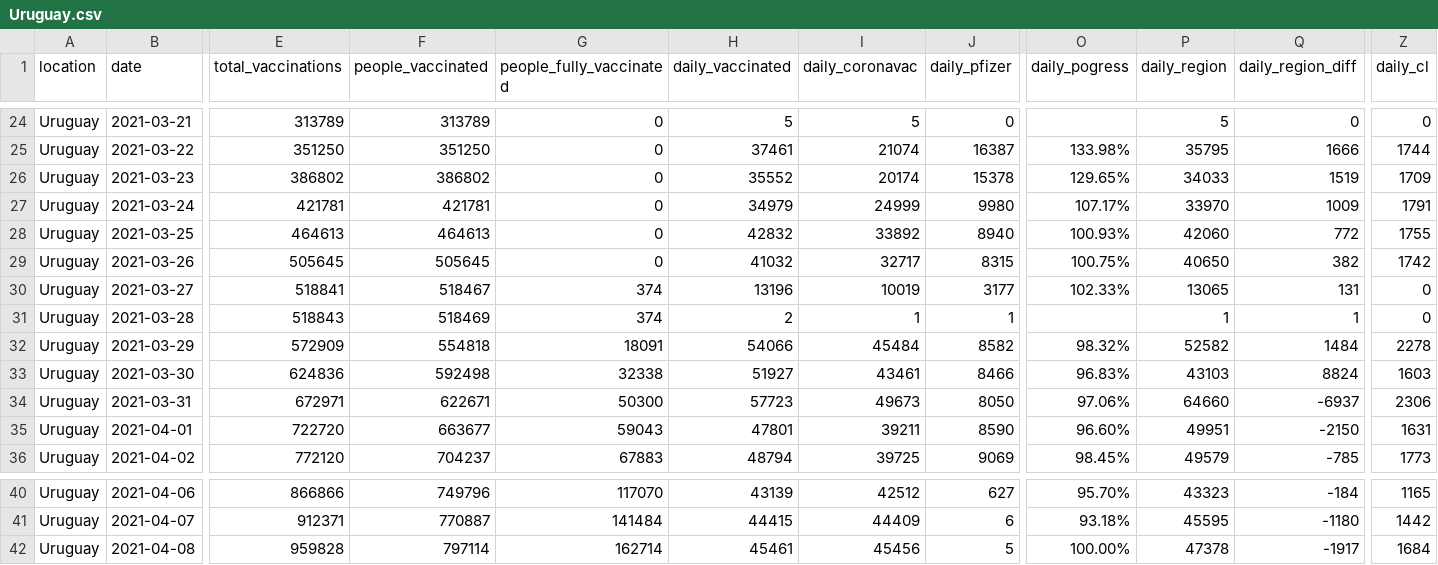
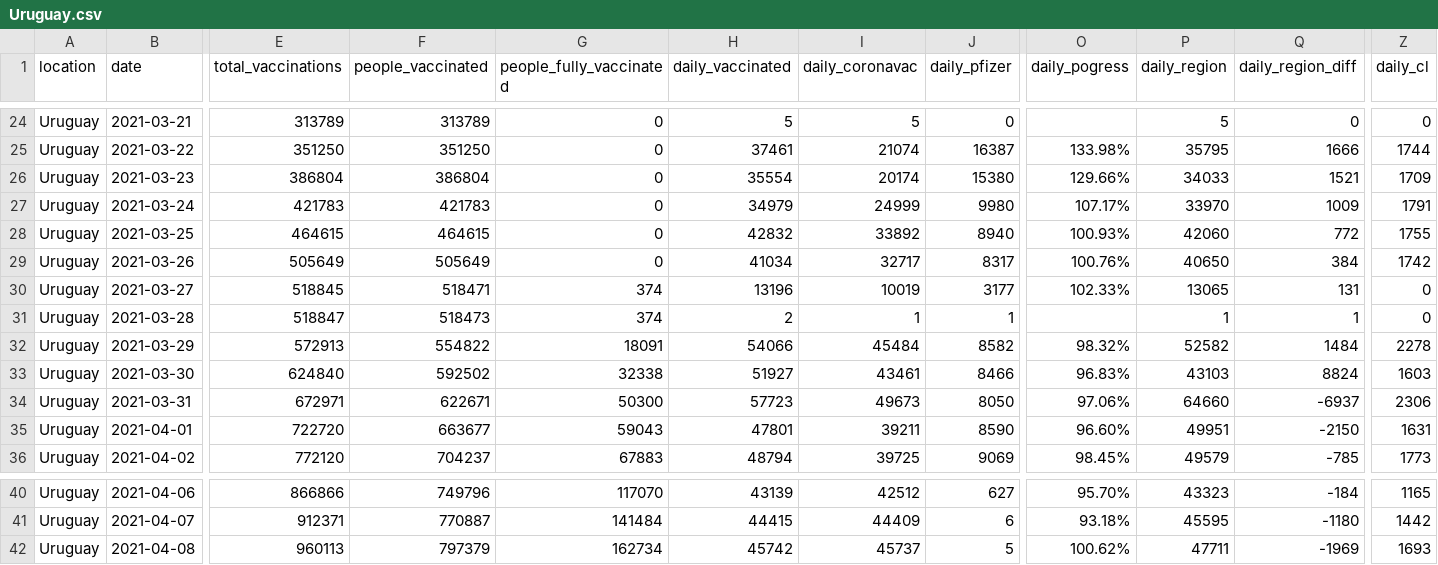
Before and after one commit to 3dgiordano/covid-19-uy-vacc-data, a CSV file: data/Uruguay.csv, drawn as a sheet; only a part is shown, gaps mark what is left out; the diff covers the shown part only; the diff names each change by its address in the sheet, - before the commit and + after, or states it on an @@ line.

```diff
--- a/data/Uruguay.csv
+++ b/data/Uruguay.csv
-E26 (total_vaccinations): 386802
+E26 (total_vaccinations): 386804
-F26 (people_vaccinated): 386802
+F26 (people_vaccinated): 386804
-H26 (daily_vaccinated): 35552
+H26 (daily_vaccinated): 35554
-J26 (daily_pfizer): 15378
+J26 (daily_pfizer): 15380
-O26 (daily_pogress): 129.65%
+O26 (daily_pogress): 129.66%
-Q26 (daily_region_diff): 1519
+Q26 (daily_region_diff): 1521
-E27 (total_vaccinations): 421781
+E27 (total_vaccinations): 421783
-F27 (people_vaccinated): 421781
+F27 (people_vaccinated): 421783
-E28 (total_vaccinations): 464613
+E28 (total_vaccinations): 464615
-F28 (people_vaccinated): 464613
+F28 (people_vaccinated): 464615
-E29 (total_vaccinations): 505645
+E29 (total_vaccinations): 505649
-F29 (people_vaccinated): 505645
+F29 (people_vaccinated): 505649
-H29 (daily_vaccinated): 41032
+H29 (daily_vaccinated): 41034
-J29 (daily_pfizer): 8315
+J29 (daily_pfizer): 8317
-O29 (daily_pogress): 100.75%
+O29 (daily_pogress): 100.76%
-Q29 (daily_region_diff): 382
+Q29 (daily_region_diff): 384
-E30 (total_vaccinations): 518841
+E30 (total_vaccinations): 518845
-F30 (people_vaccinated): 518467
+F30 (people_vaccinated): 518471
-E31 (total_vaccinations): 518843
+E31 (total_vaccinations): 518847
-F31 (people_vaccinated): 518469
+F31 (people_vaccinated): 518473
-E32 (total_vaccinations): 572909
+E32 (total_vaccinations): 572913
-F32 (people_vaccinated): 554818
+F32 (people_vaccinated): 554822
-E33 (total_vaccinations): 624836
+E33 (total_vaccinations): 624840
-F33 (people_vaccinated): 592498
+F33 (people_vaccinated): 592502
-E42 (total_vaccinations): 959828
+E42 (total_vaccinations): 960113
-F42 (people_vaccinated): 797114
+F42 (people_vaccinated): 797379
-G42 (people_fully_vaccinated): 162714
+G42 (people_fully_vaccinated): 162734
-H42 (daily_vaccinated): 45461
+H42 (daily_vaccinated): 45742
-I42 (daily_coronavac): 45456
+I42 (daily_coronavac): 45737
-O42 (daily_pogress): 100.00%
+O42 (daily_pogress): 100.62%
-P42 (daily_region): 47378
+P42 (daily_region): 47711
-Q42 (daily_region_diff): -1917
+Q42 (daily_region_diff): -1969
-Z42 (daily_cl): 1684
+Z42 (daily_cl): 1693
```
Also changed, not shown: 12 edited cells elsewhere in this file, 34 other files.
